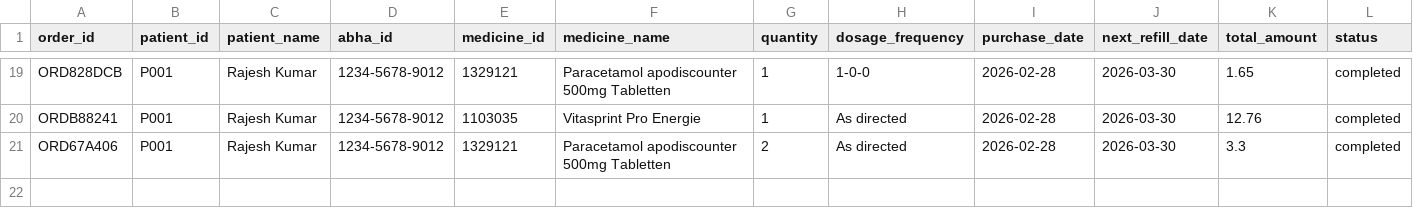
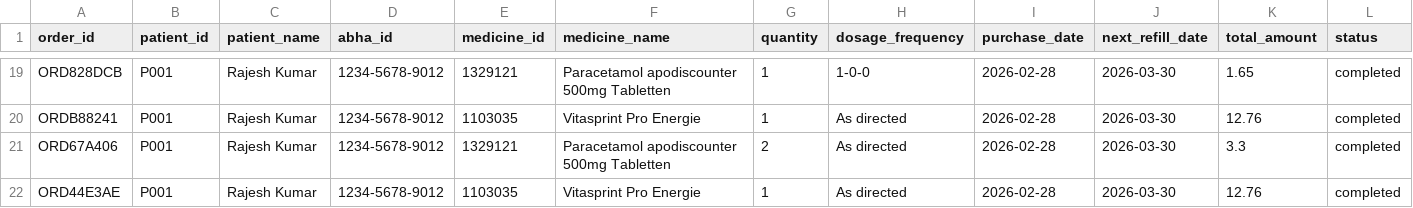
Before and after one commit to Anikethkanshette/aushadhi-ai, a CSV file: backend/data/order_history.csv, drawn as a sheet; only a part is shown, gaps mark what is left out; rows hold the shown columns only; the diff names each change by its address in the sheet, - before the commit and + after, or states it on an @@ line.

Commit message:
feat(ai): add OCR prescription scanner, predictive refills, and smart restock

```diff
--- a/backend/data/order_history.csv
+++ b/backend/data/order_history.csv
+row 22: ORD44E3AE | P001 | Rajesh Kumar | 1234-5678-9012 | 1103035 | Vitasprint Pro Energie | 1 | As directed | 2026-02-28 | 2026-03-30 | 12.76 | completed
```
Also changed, not shown: 9 other files.
